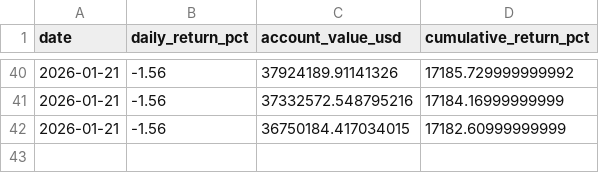
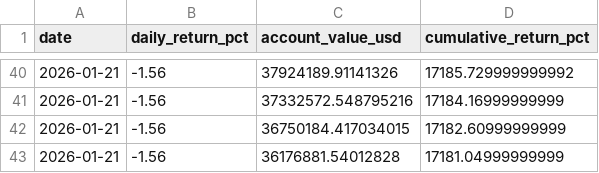
Before and after one commit to ClaudeQuant/claude-quant, a CSV file: data/live_simulation_dec3_jan16.csv, drawn as a sheet; only a part is shown, gaps mark what is left out.

Commit message:
Update live results: 2026-01-21 (-1.56%)

```diff
--- a/data/live_simulation_dec3_jan16.csv
+++ b/data/live_simulation_dec3_jan16.csv
@@ -42 +42,2 @@ date,daily_return_pct,account_value_usd,cumulative_return_pct
 2026-01-21,-1.56,36750184.417034015,17182.60999999999
+2026-01-21,-1.56,36176881.54012828,17181.04999999999
```
